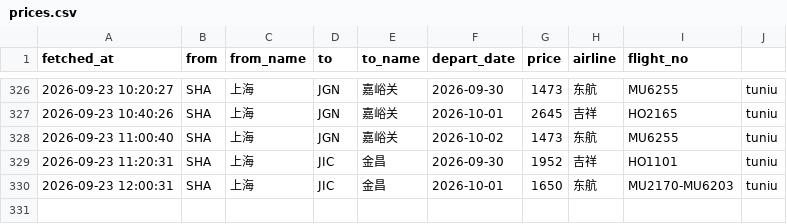
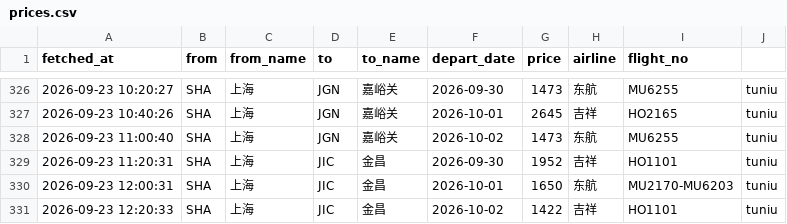
Before and after one commit to snymb233/jipiao-monitor, a CSV file: data/prices.csv, drawn as a sheet; only a part is shown, gaps mark what is left out.

```diff
--- a/data/prices.csv
+++ b/data/prices.csv
@@ -330 +330,2 @@ fetched_at,from,from_name,to,to_name,depart_date,price,airline,flight_no
 2026-09-23 12:00:31,SHA,上海,JIC,金昌,2026-10-01,1650,东航,MU2170-MU6203,tuniu
+2026-09-23 12:20:33,SHA,上海,JIC,金昌,2026-10-02,1422,吉祥,HO1101,tuniu
```
Also changed, not shown: 2 other files.
